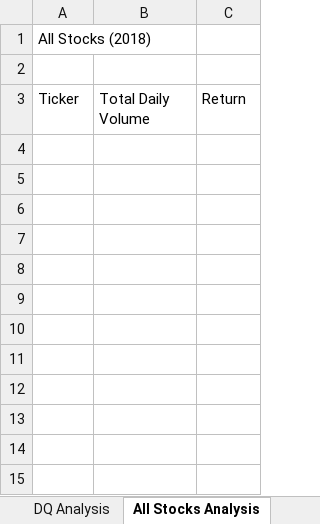
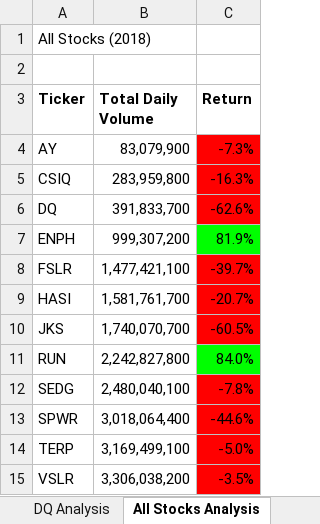
Before and after one commit to johnl9152/stock-analysis, an Excel workbook: green_stocks.xlsm, sheet All Stocks Analysis, drawn as a sheet; values as stored, in another font and other column widths than the file's, no borders; the diff names each change by its address in the sheet, - before the commit and + after, or states it on an @@ line.

Commit message:
Add files via upload

```diff
--- a/green_stocks.xlsm (sheet All Stocks Analysis)
+++ b/green_stocks.xlsm (sheet All Stocks Analysis)
-A3:C3 bold: off
+A3:C3 bold: on
+row 4: AY | 83,079,900 | -7.3%
+row 5: CSIQ | 283,959,800 | -16.3%
+row 6: DQ | 391,833,700 | -62.6%
+row 7: ENPH | 999,307,200 | 81.9%
+row 8: FSLR | 1,477,421,100 | -39.7%
+row 9: HASI | 1,581,761,700 | -20.7%
+row 10: JKS | 1,740,070,700 | -60.5%
+row 11: RUN | 2,242,827,800 | 84.0%
+row 12: SEDG | 2,480,040,100 | -7.8%
+row 13: SPWR | 3,018,064,400 | -44.6%
+row 14: TERP | 3,169,499,100 | -5.0%
+row 15: VSLR | 3,306,038,200 | -3.5%
```
